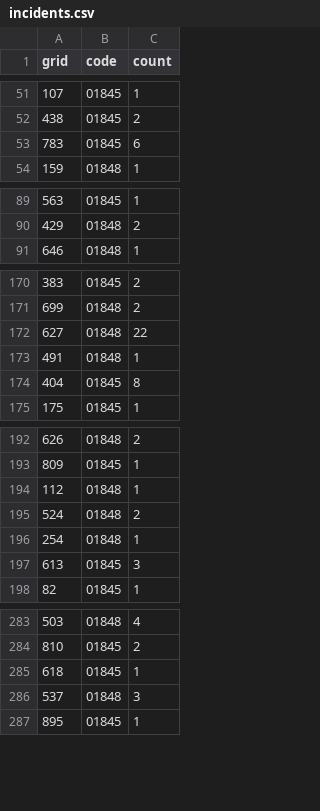
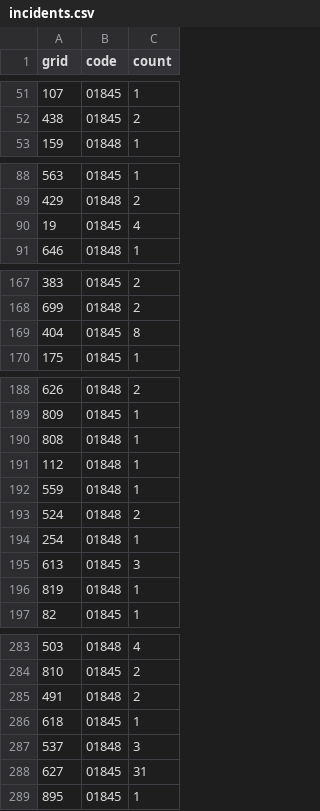
Before and after one commit to DataForJustice/yeson4, a CSV file: data/incidents.csv, drawn as a sheet; only a part is shown, gaps mark what is left out; removed rows and columns are numbered as before the commit, all else as after; the diff covers the shown part only; the diff names each change by its address in the sheet, - before the commit and + after, or states it on an @@ line.

Commit message:
New data

```diff
--- a/data/incidents.csv
+++ b/data/incidents.csv
-row 53: 783 | 01845 | 6
+row 90: 19 | 01845 | 4
-row 172: 627 | 01848 | 22
-row 173: 491 | 01848 | 1
+row 190: 808 | 01848 | 1
+row 192: 559 | 01848 | 1
+row 196: 819 | 01848 | 1
+row 285: 491 | 01848 | 2
+row 288: 627 | 01845 | 31
```
Also changed, not shown: 5 added rows, 3 removed rows and 3 moved rows elsewhere in this file, 1 other file.
